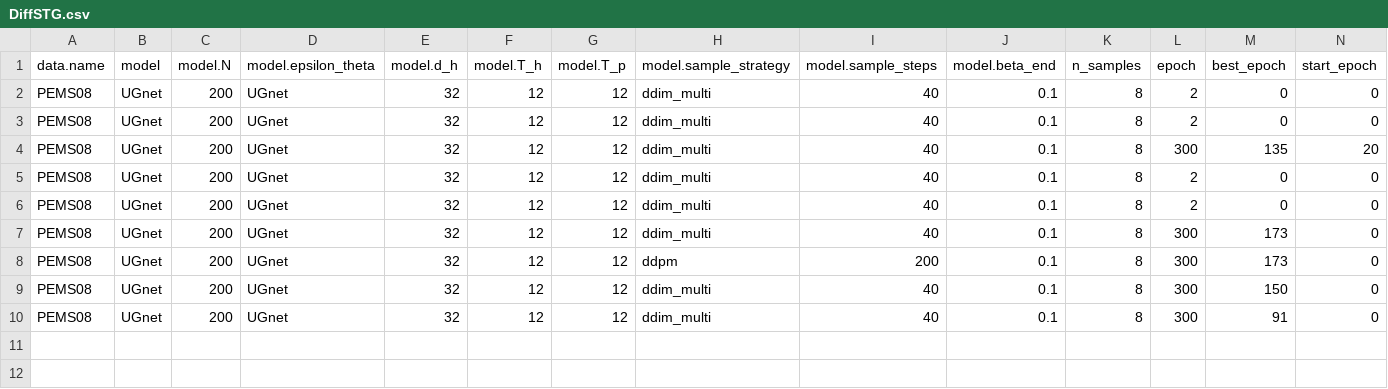
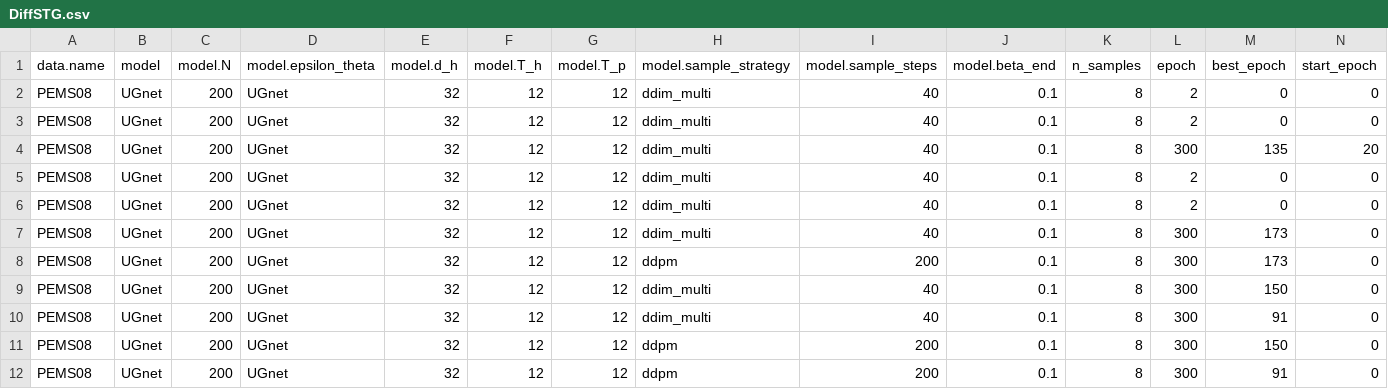
Before and after one commit to yangxiaobinhaoshuai/DiffSTG, a CSV file: output/metrics/DiffSTG.csv, drawn as a sheet; only a part is shown; rows hold the shown columns only; the diff names each change by its address in the sheet, - before the commit and + after, or states it on an @@ line.

```diff
--- a/output/metrics/DiffSTG.csv
+++ b/output/metrics/DiffSTG.csv
+row 11: PEMS08 | UGnet | 200 | UGnet | 32 | 12 | 12 | ddpm | 200 | 0.1 | 8 | 300 | 150 | 0
+row 12: PEMS08 | UGnet | 200 | UGnet | 32 | 12 | 12 | ddpm | 200 | 0.1 | 8 | 300 | 91 | 0
```
Also changed, not shown: 2 other files.
